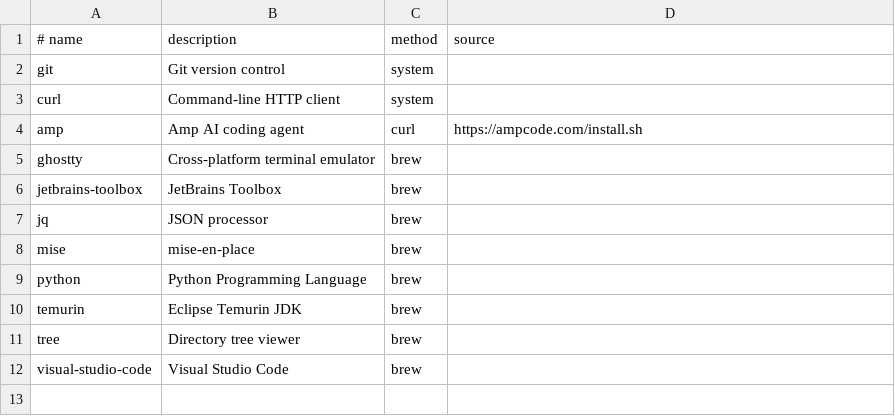
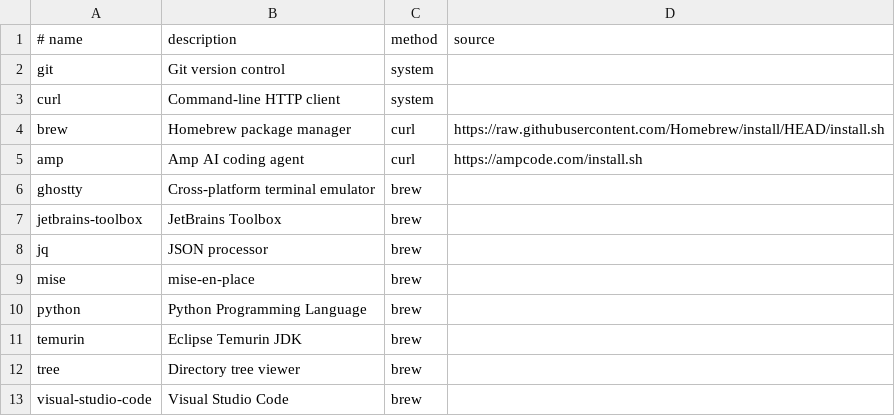
Before and after one commit to sourcegraph/revenue, a CSV file: tools.csv, drawn as a sheet.

Commit message:
brew: ensure brew is installed as a pre-req to other tools

```diff
--- a/tools.csv
+++ b/tools.csv
@@ -3,2 +3,3 @@ git,Git version control,system,
 curl,Command-line HTTP client,system,
+brew,Homebrew package manager,curl,https://raw.githubusercontent.com/Homebrew/install/HEAD/install.sh
 amp,Amp AI coding agent,curl,https://ampcode.com/install.sh
```
Also changed, not shown: 1 other file.
